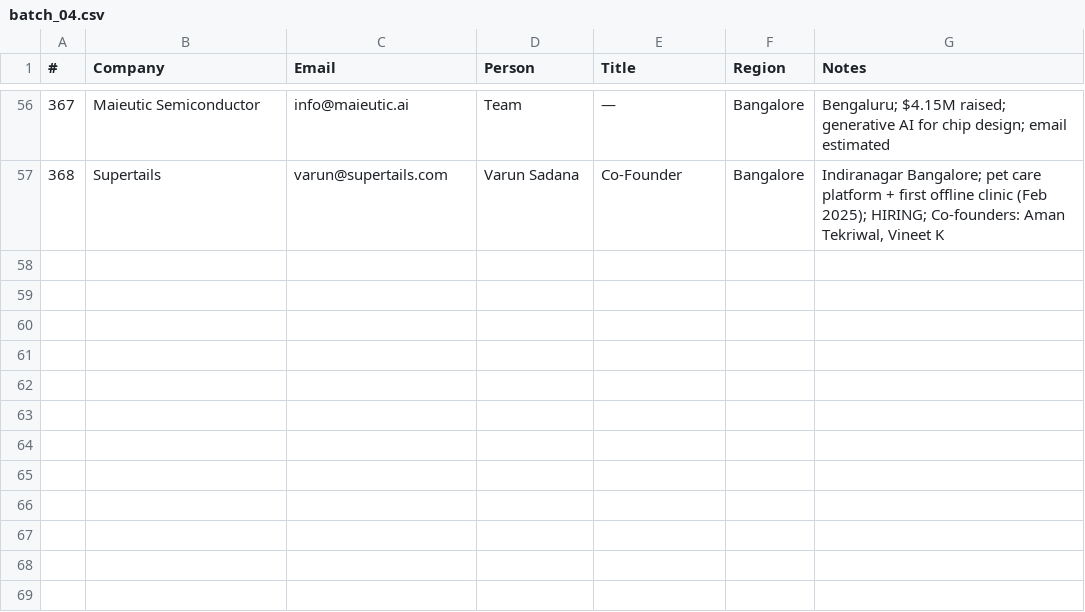
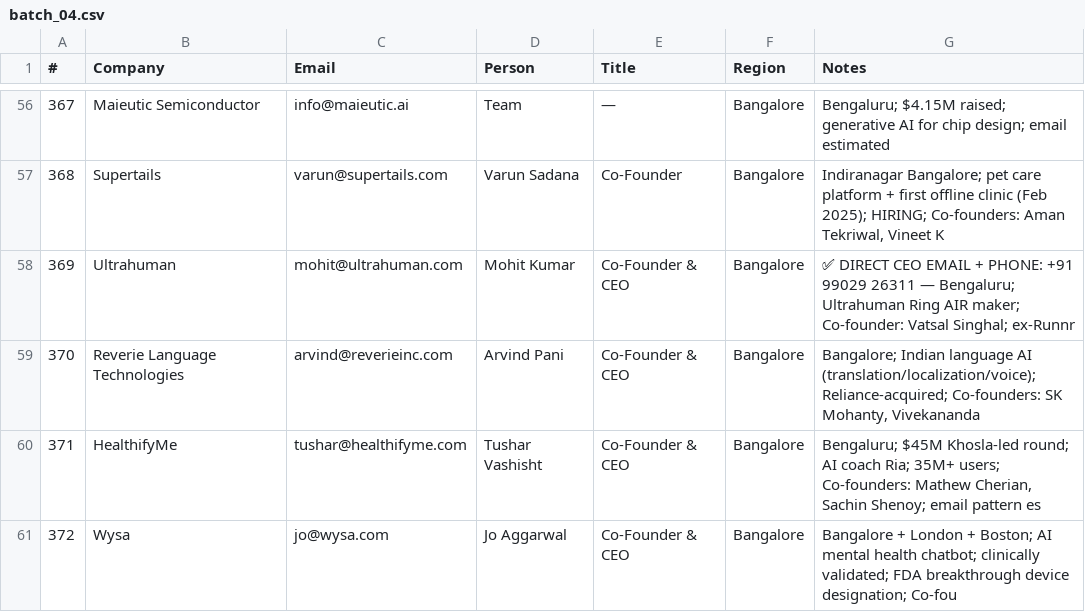
Before and after one commit to Arunendra21/outreach-emails, a CSV file: batch_04.csv, drawn as a sheet; only a part is shown, gaps mark what is left out; the diff names each change by its address in the sheet, - before the commit and + after, or states it on an @@ line.

```diff
--- a/batch_04.csv
+++ b/batch_04.csv
+row 58: 369 | Ultrahuman | mohit@ultrahuman.com | Mohit Kumar | Co-Founder & CEO | Bangalore | ✅ DIRECT CEO EMAIL + PHONE: +91 99029 26311 — Bengaluru; Ultrahuman Ring AIR maker; Co-founder: Vatsal Singhal; ex-Runnr
+row 59: 370 | Reverie Language Technologies | arvind@reverieinc.com | Arvind Pani | Co-Founder & CEO | Bangalore | Bangalore; Indian language AI (translation/localization/voice); Reliance-acquired; Co-founders: SK Mohanty, Vivekananda
+row 60: 371 | HealthifyMe | tushar@healthifyme.com | Tushar Vashisht | Co-Founder & CEO | Bangalore | Bengaluru; $45M Khosla-led round; AI coach Ria; 35M+ users; Co-founders: Mathew Cherian, Sachin Shenoy; email pattern es
+row 61: 372 | Wysa | jo@wysa.com | Jo Aggarwal | Co-Founder & CEO | Bangalore | Bangalore + London + Boston; AI mental health chatbot; clinically validated; FDA breakthrough device designation; Co-fou
```
Also changed, not shown: emails.csv, hr_contacts.csv, 1 other file.
